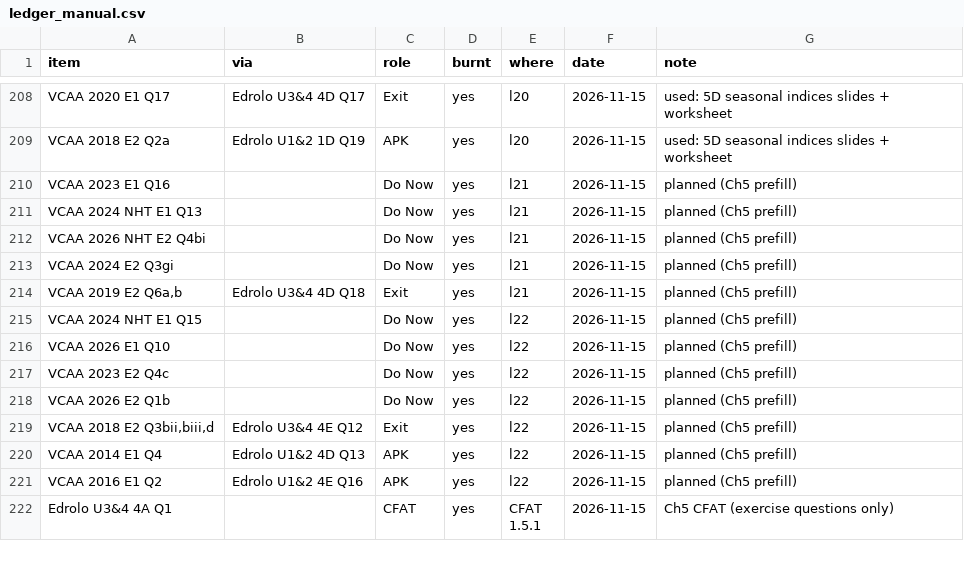
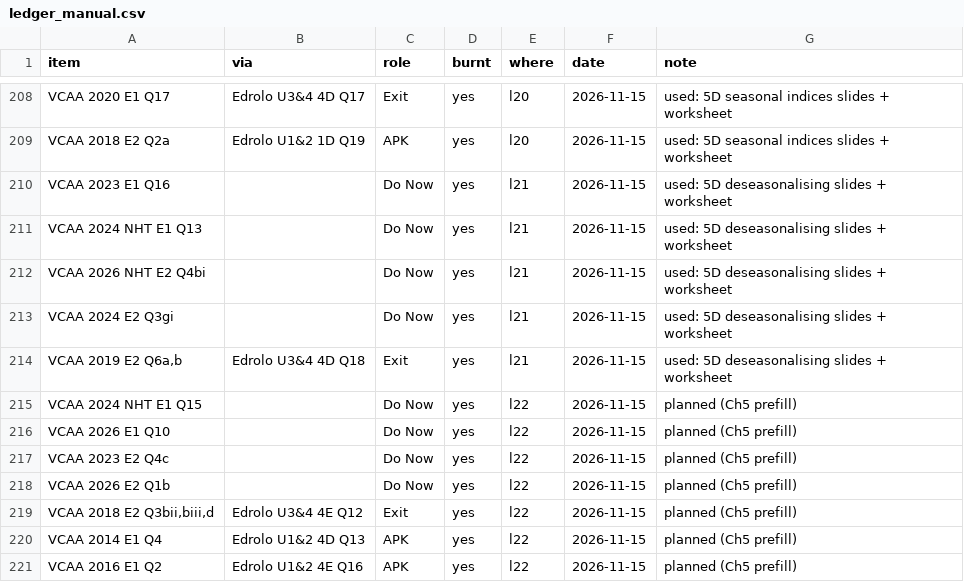
Before and after one commit to roccatalano/12MAG, a CSV file: tools/ledger_manual.csv, drawn as a sheet; only a part is shown, gaps mark what is left out; the shorter side is filled out with more unchanged rows.

```diff
--- a/tools/ledger_manual.csv
+++ b/tools/ledger_manual.csv
@@ -209,7 +209,7 @@ VCAA 2020 E1 Q17,Edrolo U3&4 4D Q17,Exit,yes,l20,2026-11-15,used: 5D seasonal in
 VCAA 2018 E2 Q2a,Edrolo U1&2 1D Q19,APK,yes,l20,2026-11-15,used: 5D seasonal indices slides + worksheet
-VCAA 2023 E1 Q16,,Do Now,yes,l21,2026-11-15,planned (Ch5 prefill)
-VCAA 2024 NHT E1 Q13,,Do Now,yes,l21,2026-11-15,planned (Ch5 prefill)
-VCAA 2026 NHT E2 Q4bi,,Do Now,yes,l21,2026-11-15,planned (Ch5 prefill)
-VCAA 2024 E2 Q3gi,,Do Now,yes,l21,2026-11-15,planned (Ch5 prefill)
-"VCAA 2019 E2 Q6a,b",Edrolo U3&4 4D Q18,Exit,yes,l21,2026-11-15,planned (Ch5 prefill)
+VCAA 2023 E1 Q16,,Do Now,yes,l21,2026-11-15,used: 5D deseasonalising slides + worksheet
+VCAA 2024 NHT E1 Q13,,Do Now,yes,l21,2026-11-15,used: 5D deseasonalising slides + worksheet
+VCAA 2026 NHT E2 Q4bi,,Do Now,yes,l21,2026-11-15,used: 5D deseasonalising slides + worksheet
+VCAA 2024 E2 Q3gi,,Do Now,yes,l21,2026-11-15,used: 5D deseasonalising slides + worksheet
+"VCAA 2019 E2 Q6a,b",Edrolo U3&4 4D Q18,Exit,yes,l21,2026-11-15,used: 5D deseasonalising slides + worksheet
 VCAA 2024 NHT E1 Q15,,Do Now,yes,l22,2026-11-15,planned (Ch5 prefill)
```
Also changed, not shown: tools/ledger.csv, 13 other files.
